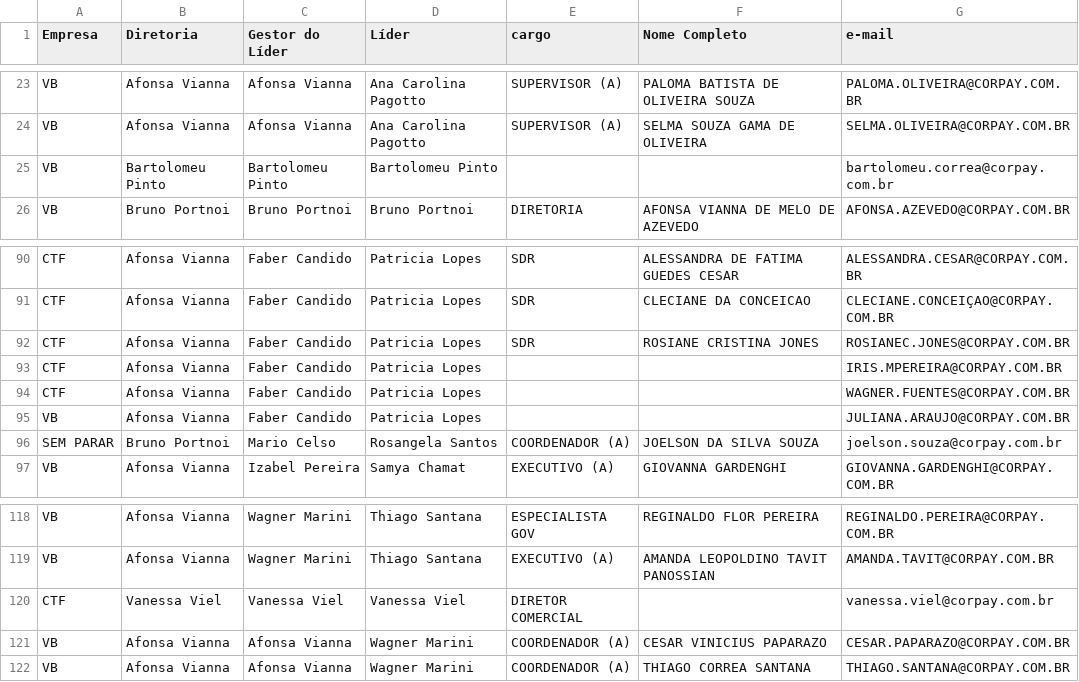
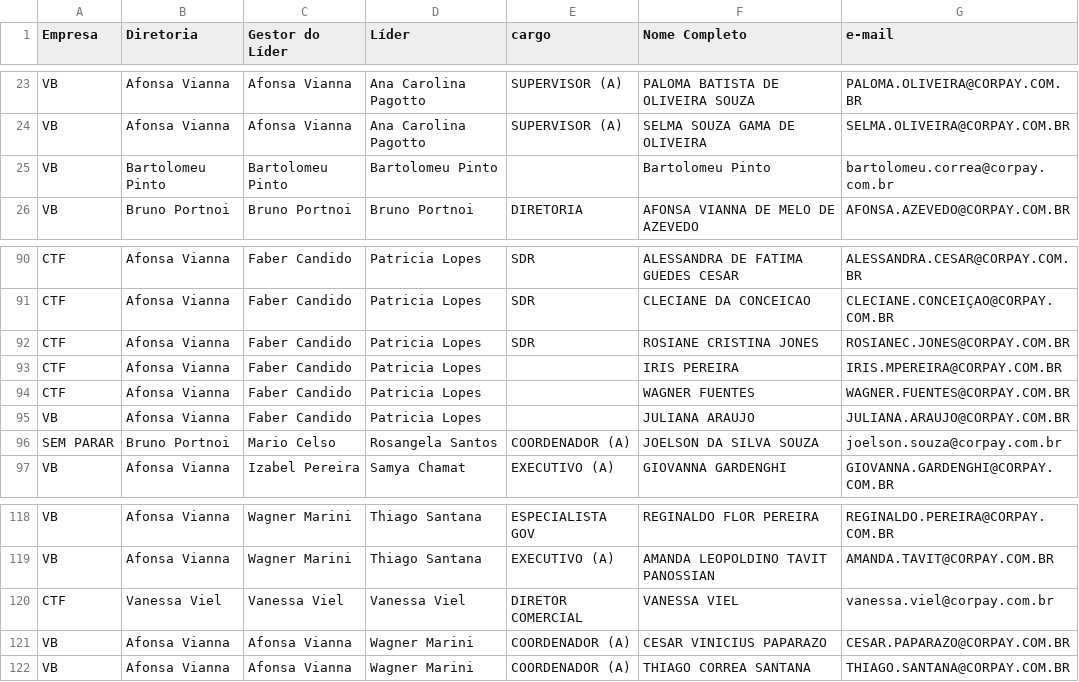
Before and after one commit to thaynarasantos-sketch/GrupoSemParar, a CSV file: data/membros.csv, drawn as a sheet; only a part is shown, gaps mark what is left out; the diff covers the shown part only.

```diff
--- a/data/membros.csv
+++ b/data/membros.csv
@@ -24,3 +24,3 @@ VB,Afonsa Vianna,Afonsa Vianna,Ana Carolina Pagotto,SUPERVISOR (A),PALOMA BATIST
 VB,Afonsa Vianna,Afonsa Vianna,Ana Carolina Pagotto,SUPERVISOR (A),SELMA SOUZA GAMA DE OLIVEIRA,SELMA.OLIVEIRA@CORPAY.COM.BR
-VB,Bartolomeu Pinto,Bartolomeu Pinto,Bartolomeu Pinto,,,bartolomeu.correa@corpay.com.br
+VB,Bartolomeu Pinto,Bartolomeu Pinto,Bartolomeu Pinto,,Bartolomeu Pinto,bartolomeu.correa@corpay.com.br
 VB,Bruno Portnoi,Bruno Portnoi,Bruno Portnoi,DIRETORIA,AFONSA VIANNA DE MELO DE AZEVEDO,AFONSA.AZEVEDO@CORPAY.COM.BR
@@ -92,5 +92,5 @@ CTF,Afonsa Vianna,Faber Candido,Patricia Lopes,SDR,CLECIANE DA CONCEICAO,CLECIAN
 CTF,Afonsa Vianna,Faber Candido,Patricia Lopes,SDR,ROSIANE CRISTINA JONES,ROSIANEC.JONES@CORPAY.COM.BR
-CTF,Afonsa Vianna,Faber Candido,Patricia Lopes,,,IRIS.MPEREIRA@CORPAY.COM.BR
-CTF,Afonsa Vianna,Faber Candido,Patricia Lopes,,,WAGNER.FUENTES@CORPAY.COM.BR
-VB,Afonsa Vianna,Faber Candido,Patricia Lopes,,,JULIANA.ARAUJO@CORPAY.COM.BR
+CTF,Afonsa Vianna,Faber Candido,Patricia Lopes,,IRIS PEREIRA,IRIS.MPEREIRA@CORPAY.COM.BR
+CTF,Afonsa Vianna,Faber Candido,Patricia Lopes,,WAGNER FUENTES,WAGNER.FUENTES@CORPAY.COM.BR
+VB,Afonsa Vianna,Faber Candido,Patricia Lopes,,JULIANA ARAUJO,JULIANA.ARAUJO@CORPAY.COM.BR
 SEM PARAR,Bruno Portnoi,Mario Celso,Rosangela Santos,COORDENADOR (A),JOELSON DA SILVA SOUZA,joelson.souza@corpay.com.br
@@ -119,3 +119,3 @@ VB,Afonsa Vianna,Wagner Marini,Thiago Santana,ESPECIALISTA GOV,REGINALDO FLOR PE
 VB,Afonsa Vianna,Wagner Marini,Thiago Santana,EXECUTIVO (A),AMANDA LEOPOLDINO TAVIT PANOSSIAN,AMANDA.TAVIT@CORPAY.COM.BR
-CTF,Vanessa Viel,Vanessa Viel,Vanessa Viel,DIRETOR COMERCIAL,,vanessa.viel@corpay.com.br
+CTF,Vanessa Viel,Vanessa Viel,Vanessa Viel,DIRETOR COMERCIAL,VANESSA VIEL,vanessa.viel@corpay.com.br
 VB,Afonsa Vianna,Afonsa Vianna,Wagner Marini,COORDENADOR (A),CESAR VINICIUS PAPARAZO,CESAR.PAPARAZO@CORPAY.COM.BR
```
Also changed, not shown: 15 edited cells elsewhere in this file.
